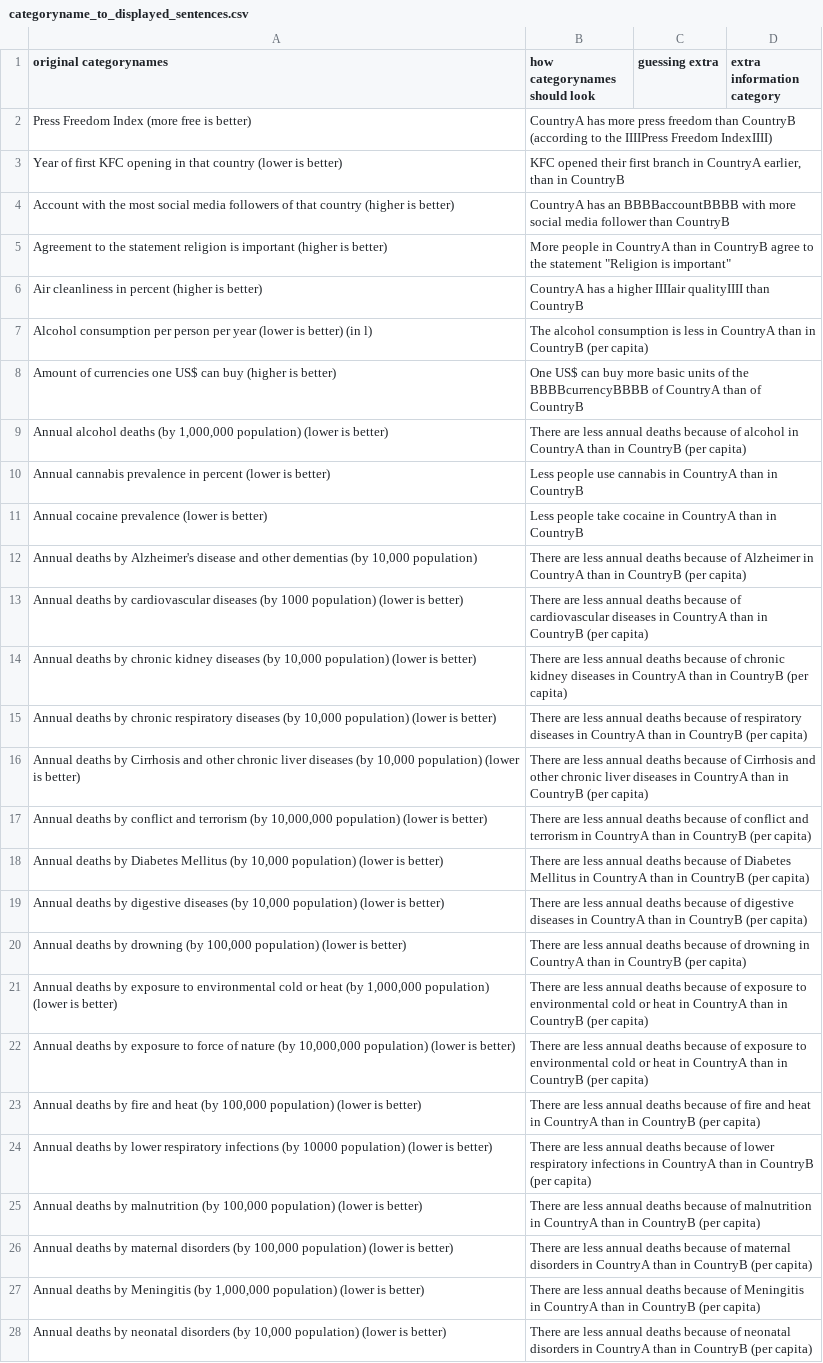
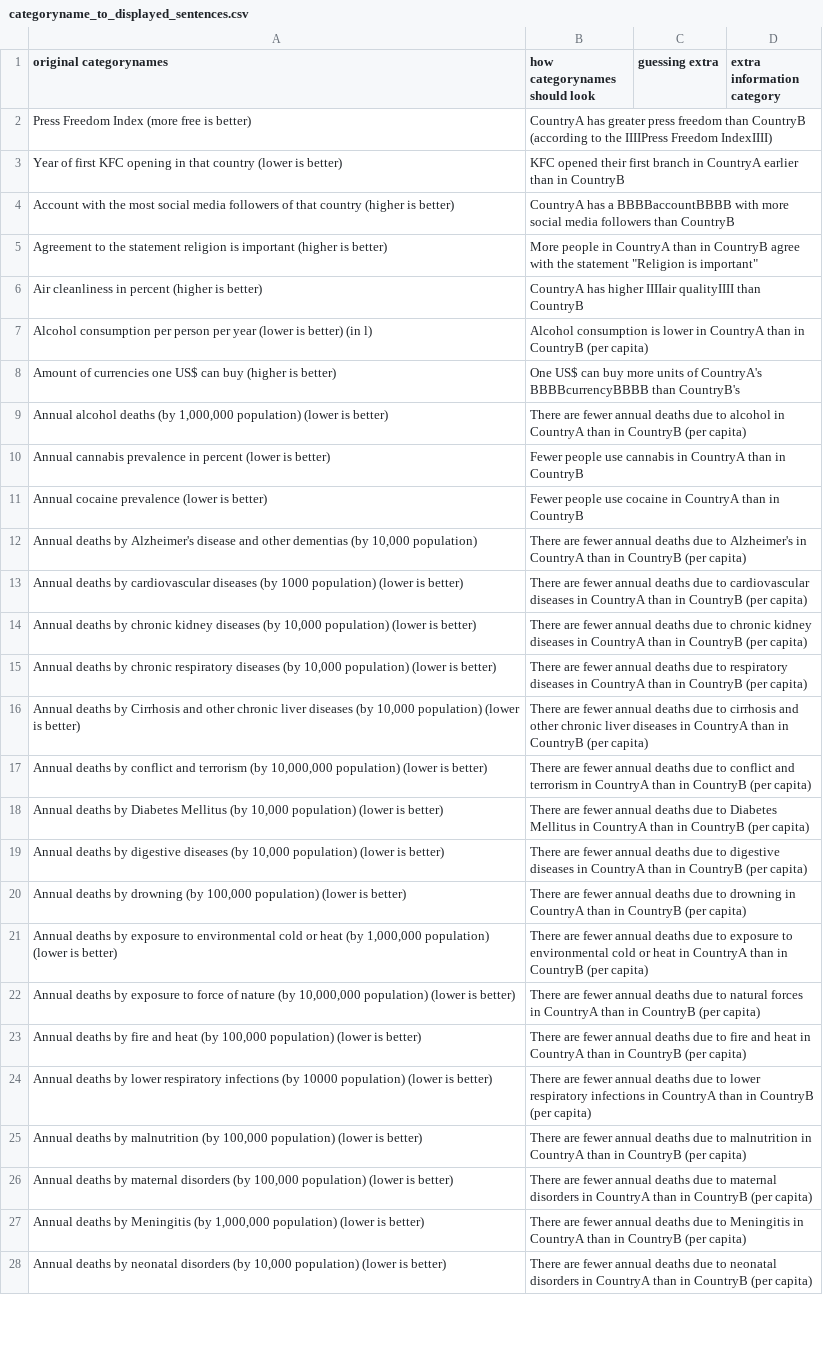
Before and after one commit to geldbogen/The_Geography_Game, a CSV file: data/important/categoryname_to_displayed_sentences.csv, drawn as a sheet; only a part is shown; the diff covers the shown part only; the diff names each change by its address in the sheet, - before the commit and + after, or states it on an @@ line.

Commit message:
fix: correct grammatical errors and improve clarity in categoryname_to_displayed_sentences.csv

```diff
--- a/data/important/categoryname_to_displayed_sentences.csv
+++ b/data/important/categoryname_to_displayed_sentences.csv
-B2 (how categorynames should look): CountryA has more press freedom…
+B2 (how categorynames should look): CountryA has greater press freedom…
-B3 (how categorynames should look): …in CountryA earlier, than in…
+B3 (how categorynames should look): …in CountryA earlier than in…
-B4 (how categorynames should look): CountryA has an BBBBaccountBBBB with more social media follower than CountryB
+B4 (how categorynames should look): CountryA has a BBBBaccountBBBB with more social media followers than CountryB
-B5 (how categorynames should look): …CountryB agree to the statement…
+B5 (how categorynames should look): …CountryB agree with the statement…
-B6 (how categorynames should look): CountryA has a higher IIIIair…
+B6 (how categorynames should look): CountryA has higher IIIIair…
-B7 (how categorynames should look): The alcohol consumption is less in CountryA…
+B7 (how categorynames should look): Alcohol consumption is lower in CountryA…
-B8 (how categorynames should look): …buy more basic units of the BBBBcurrencyBBBB of CountryA than of CountryB
+B8 (how categorynames should look): …buy more units of CountryA's BBBBcurrencyBBBB than CountryB's
-B9 (how categorynames should look): There are less annual deaths because of alcohol in…
+B9 (how categorynames should look): There are fewer annual deaths due to alcohol in…
-B10 (how categorynames should look): Less people use…
+B10 (how categorynames should look): Fewer people use…
-B11 (how categorynames should look): Less people take cocaine in…
+B11 (how categorynames should look): Fewer people use cocaine in…
-B12 (how categorynames should look): There are less annual deaths because of Alzheimer in CountryA…
+B12 (how categorynames should look): There are fewer annual deaths due to Alzheimer's in CountryA…
-B13 (how categorynames should look): There are less annual deaths because of cardiovascular diseases…
+B13 (how categorynames should look): There are fewer annual deaths due to cardiovascular diseases…
-B14 (how categorynames should look): There are less annual deaths because of chronic kidney…
+B14 (how categorynames should look): There are fewer annual deaths due to chronic kidney…
-B15 (how categorynames should look): There are less annual deaths because of respiratory diseases…
+B15 (how categorynames should look): There are fewer annual deaths due to respiratory diseases…
-B16 (how categorynames should look): There are less annual deaths because of Cirrhosis and other…
+B16 (how categorynames should look): There are fewer annual deaths due to cirrhosis and other…
-B17 (how categorynames should look): There are less annual deaths because of conflict and…
+B17 (how categorynames should look): There are fewer annual deaths due to conflict and…
-B18 (how categorynames should look): There are less annual deaths because of Diabetes Mellitus…
+B18 (how categorynames should look): There are fewer annual deaths due to Diabetes Mellitus…
-B19 (how categorynames should look): There are less annual deaths because of digestive diseases…
+B19 (how categorynames should look): There are fewer annual deaths due to digestive diseases…
-B20 (how categorynames should look): There are less annual deaths because of drowning in…
+B20 (how categorynames should look): There are fewer annual deaths due to drowning in…
-B21 (how categorynames should look): There are less annual deaths because of exposure to…
+B21 (how categorynames should look): There are fewer annual deaths due to exposure to…
-B22 (how categorynames should look): There are less annual deaths because of exposure to environmental cold or heat in CountryA…
+B22 (how categorynames should look): There are fewer annual deaths due to natural forces in CountryA…
-B23 (how categorynames should look): There are less annual deaths because of fire and…
+B23 (how categorynames should look): There are fewer annual deaths due to fire and…
-B24 (how categorynames should look): There are less annual deaths because of lower respiratory…
+B24 (how categorynames should look): There are fewer annual deaths due to lower respiratory…
-B25 (how categorynames should look): There are less annual deaths because of malnutrition in…
+B25 (how categorynames should look): There are fewer annual deaths due to malnutrition in…
-B26 (how categorynames should look): There are less annual deaths because of maternal disorders…
+B26 (how categorynames should look): There are fewer annual deaths due to maternal disorders…
-B27 (how categorynames should look): There are less annual deaths because of Meningitis in…
+B27 (how categorynames should look): There are fewer annual deaths due to Meningitis in…
-B28 (how categorynames should look): There are less annual deaths because of neonatal disorders…
+B28 (how categorynames should look): There are fewer annual deaths due to neonatal disorders…
```
Also changed, not shown: 59 edited cells elsewhere in this file.
